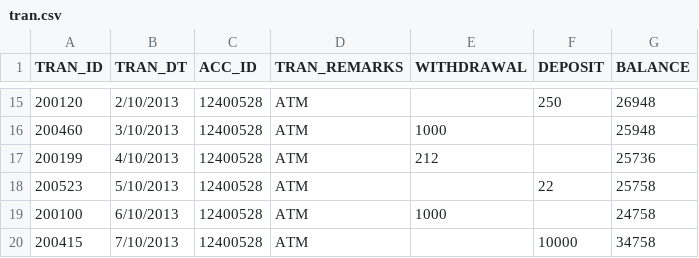
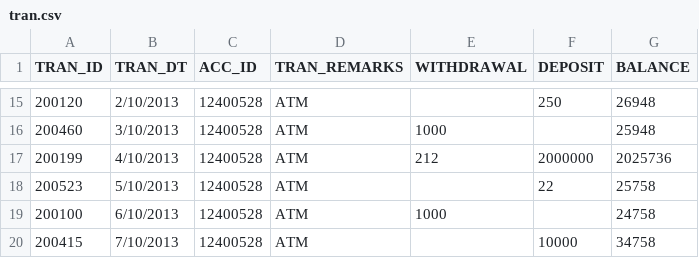
Before and after one commit to SamJake/AML_2, a CSV file: Data/tran.csv, drawn as a sheet; only a part is shown, gaps mark what is left out.

```diff
--- a/Data/tran.csv
+++ b/Data/tran.csv
@@ -16,3 +16,3 @@ TRAN_ID,TRAN_DT,ACC_ID,TRAN_REMARKS, WITHDRAWAL , DEPOSIT , BALANCE
 200460,3/10/2013,12400528,ATM,1000,,25948
-200199,4/10/2013,12400528,ATM,212,,25736
+200199,4/10/2013,12400528,ATM,212,2000000,2025736
 200523,5/10/2013,12400528,ATM,,22,25758
```
Also changed, not shown: 3 other files.
